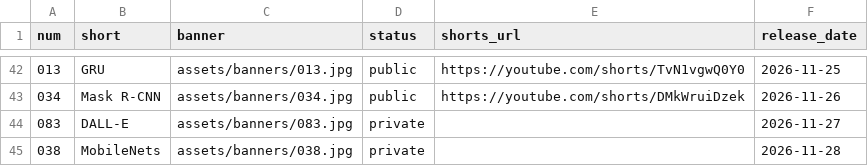
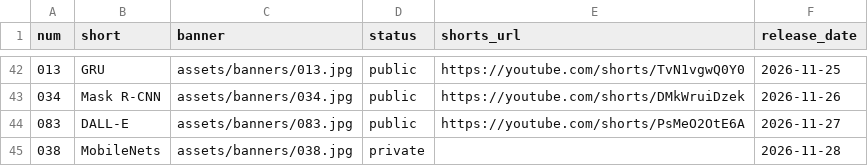
Before and after one commit to nadeemcite/research-papers, a TSV file: scripts/media.tsv, drawn as a sheet; only a part is shown, gaps mark what is left out.

Commit message:
083 DALL-E: Short is public, linked in the README

```diff
--- a/scripts/media.tsv
+++ b/scripts/media.tsv
@@ -43,3 +43,3 @@ num	short	banner	status	shorts_url	release_date
 034	Mask R-CNN	assets/banners/034.jpg	public	https://youtube.com/shorts/DMkWruiDzek	2026-11-26
-083	DALL-E	assets/banners/083.jpg	private		2026-11-27
+083	DALL-E	assets/banners/083.jpg	public	https://youtube.com/shorts/PsMeO2OtE6A	2026-11-27
 038	MobileNets	assets/banners/038.jpg	private		2026-11-28
```
Also changed, not shown: 1 other file.
